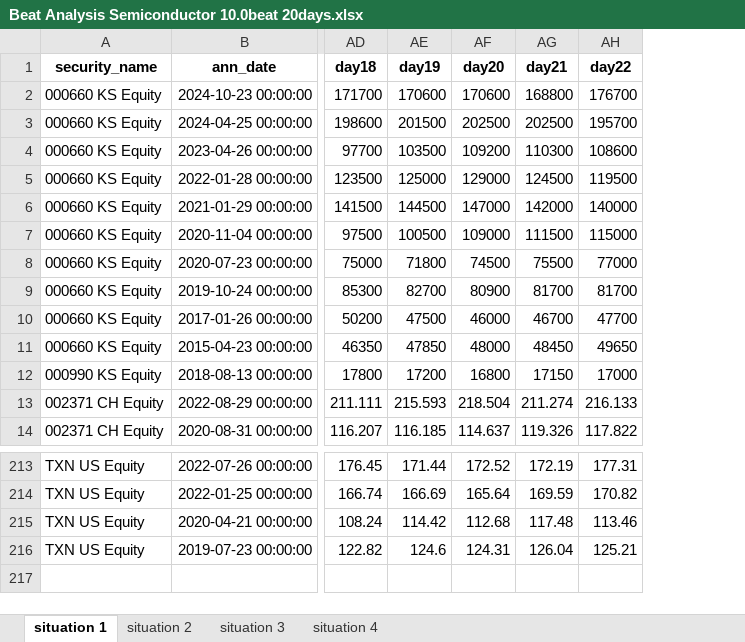
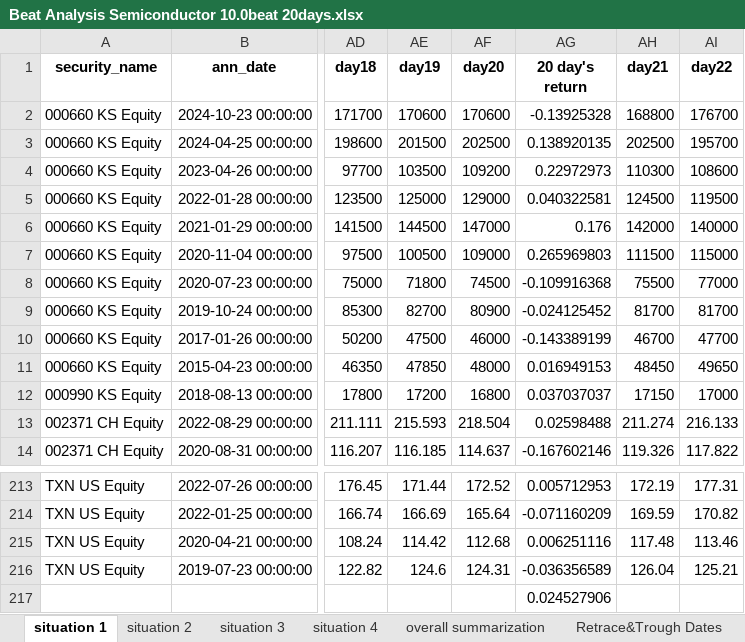
Before and after one commit to Tegmier/Consensus-V2, an Excel workbook: output/semi/Beat Analysis Semiconductor 10.0beat 20days.xlsx, sheet situation 1, drawn as a sheet; only a part is shown, gaps mark what is left out; values as stored, in another font and other column widths than the file's, no borders; rows hold the shown columns only; the diff names each change by its address in the sheet, - before the commit and + after, or states it on an @@ line.

```diff
--- a/output/semi/Beat Analysis Semiconductor 10.0beat 20days.xlsx (sheet situation 1)
+++ b/output/semi/Beat Analysis Semiconductor 10.0beat 20days.xlsx (sheet situation 1)
+sheet tab: overall summarization
+sheet tab: Retrace&Trough Dates
+column AG (20 day's return), rows 2-14: -0.13925328 | 0.138920135 | 0.22972973 | 0.040322581 | 0.176 | 0.265969803 | -0.109916368 | -0.024125452 | -0.143389199 | 0.016949153 | 0.037037037 | 0.02598488 | -0.167602146; rows 213-216: 0.005712953 | -0.071160209 | 0.006251116 | -0.036356589
+row 217:  |  |  |  |  | 0.024527906
```
Also changed, not shown: sheet situation 4, sheet situation 3, sheet situation 2, other sheet tabs.
